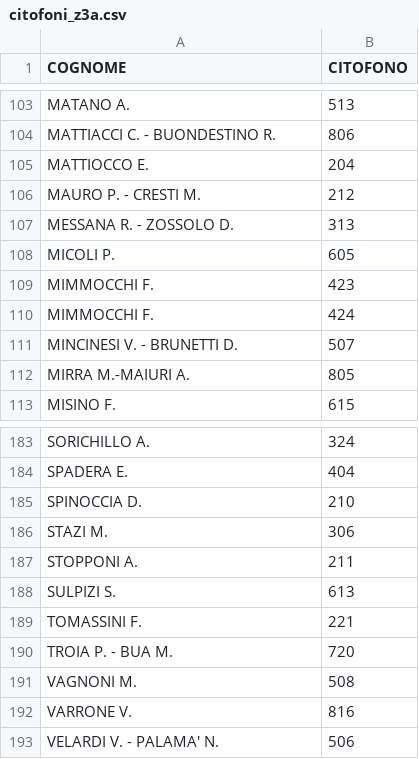
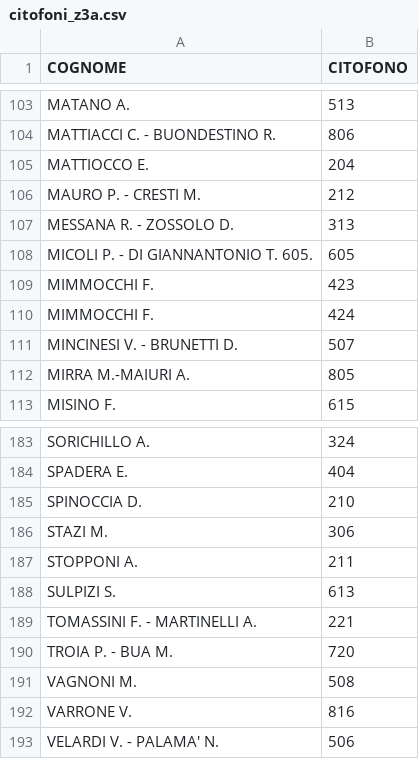
Before and after one commit to z3aroma/z3aroma.github.io, a CSV file: data/citofoni_z3a.csv, drawn as a sheet; only a part is shown, gaps mark what is left out.

```diff
--- a/data/citofoni_z3a.csv
+++ b/data/citofoni_z3a.csv
@@ -107,3 +107,3 @@ MAURO P. - CRESTI M.;212
 MESSANA R. - ZOSSOLO D.;313
-MICOLI P.;605
+MICOLI P. - DI GIANNANTONIO T. 605.;605
 MIMMOCCHI F.;423
@@ -188,3 +188,3 @@ STOPPONI A.;211
 SULPIZI S.;613
-TOMASSINI F.;221
+TOMASSINI F. - MARTINELLI A.;221
 TROIA P. - BUA M.;720
```
Also changed, not shown: 1 other file.
